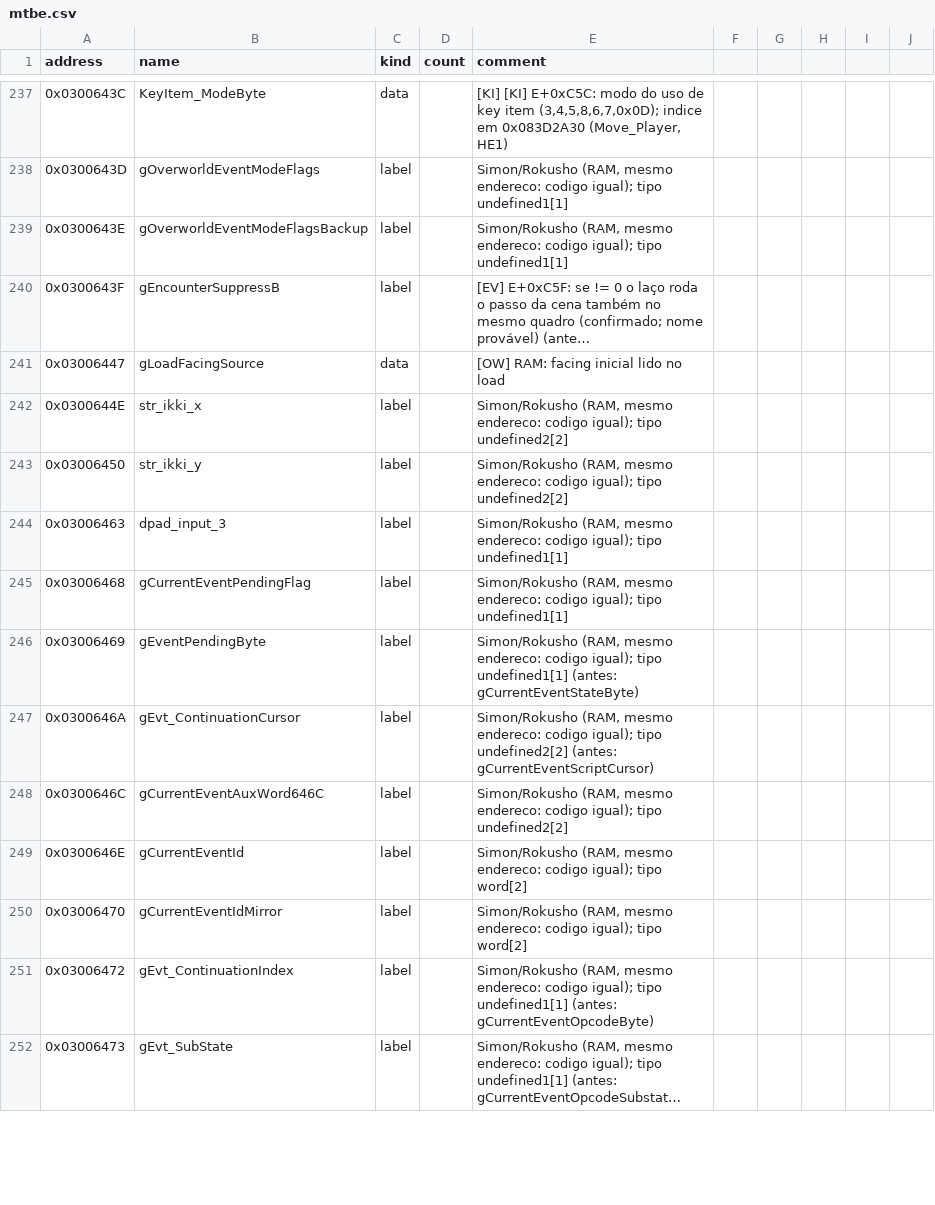
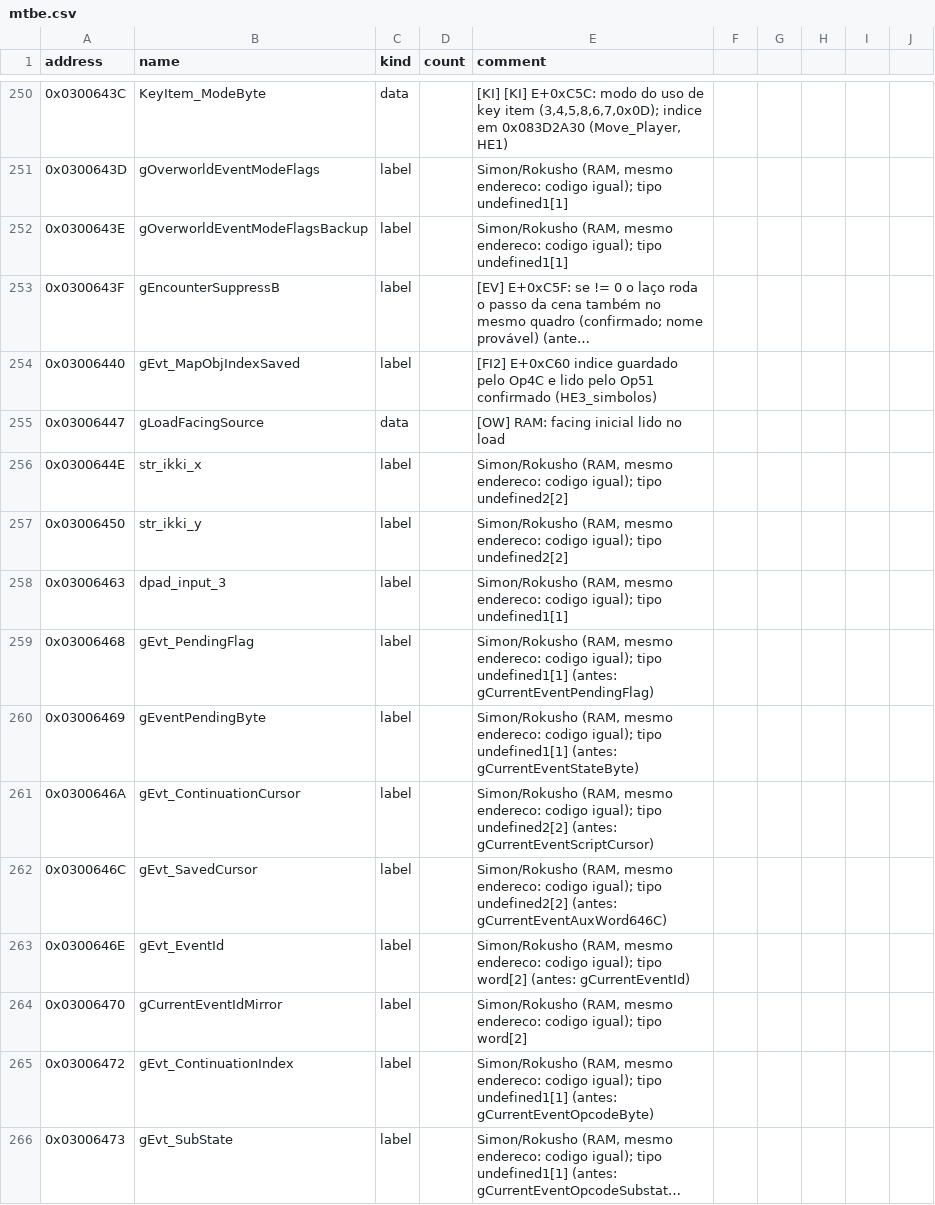
Before and after one commit to jvsdm/Medabots-Romhacking-Toolkit, a CSV file: re/symbols/mtbe.csv, drawn as a sheet; only a part is shown, gaps mark what is left out; long unchanged cells end in …; addresses are those after the commit; the diff covers the shown part only; the diff names each change by its address in the sheet, - before the commit and + after, or states it on an @@ line.

```diff
--- a/re/symbols/mtbe.csv
+++ b/re/symbols/mtbe.csv
+row 254: 0x03006440 | gEvt_MapObjIndexSaved | label |  | [FI2] E+0xC60 indice guardado pelo Op4C e lido pelo Op51 confirmado (HE3_simbolos)
-B259 (name): gCurrentEventPendingFlag
+B259 (name): gEvt_PendingFlag
-E259 (comment): …tipo undefined1[1]
+E259 (comment): …tipo undefined1[1] (antes: gCurrentEventPendingFlag)
-B262 (name): gCurrentEventAuxWord646C
+B262 (name): gEvt_SavedCursor
-E262 (comment): …tipo undefined2[2]
+E262 (comment): …tipo undefined2[2] (antes: gCurrentEventAuxWord646C)
-B263 (name): gCurrentEventId
+B263 (name): gEvt_EventId
-E263 (comment): …tipo word[2]
+E263 (comment): …tipo word[2] (antes: gCurrentEventId)
```
Also changed, not shown: 17 added rows and 22 edited cells elsewhere in this file, re/ghidra/medabots_sync.tsv, 4 other files.
